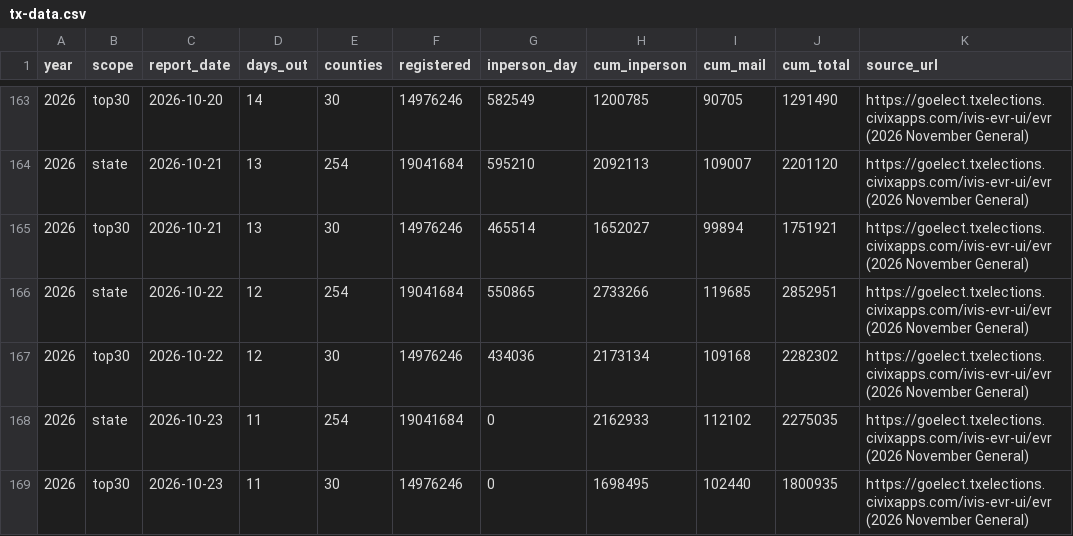
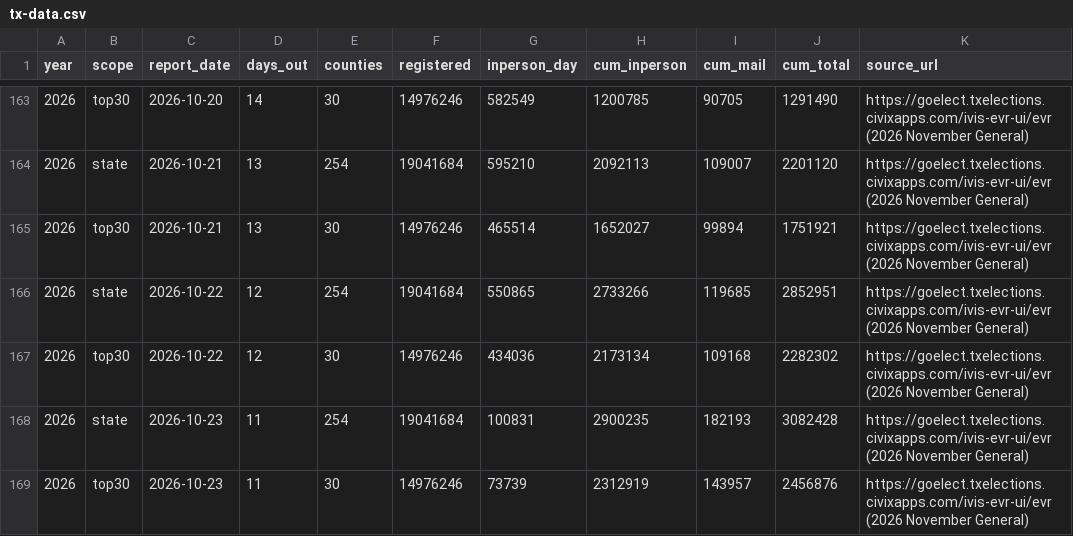
Before and after one commit to sethjlevyhub/fl-early-vote, a CSV file: site/tx-data.csv, drawn as a sheet; only a part is shown, gaps mark what is left out.

```diff
--- a/site/tx-data.csv
+++ b/site/tx-data.csv
@@ -167,3 +167,3 @@ year,scope,report_date,days_out,counties,registered,inperson_day,cum_inperson,cu
 2026,top30,2026-10-22,12,30,14976246,434036,2173134,109168,2282302,https://goelect.txelections.civixapps.com/ivis-evr-ui/evr (2026 November General)
-2026,state,2026-10-23,11,254,19041684,0,2162933,112102,2275035,https://goelect.txelections.civixapps.com/ivis-evr-ui/evr (2026 November General)
-2026,top30,2026-10-23,11,30,14976246,0,1698495,102440,1800935,https://goelect.txelections.civixapps.com/ivis-evr-ui/evr (2026 November General)
+2026,state,2026-10-23,11,254,19041684,100831,2900235,182193,3082428,https://goelect.txelections.civixapps.com/ivis-evr-ui/evr (2026 November General)
+2026,top30,2026-10-23,11,30,14976246,73739,2312919,143957,2456876,https://goelect.txelections.civixapps.com/ivis-evr-ui/evr (2026 November General)
```
Also changed, not shown: 2 other files.
